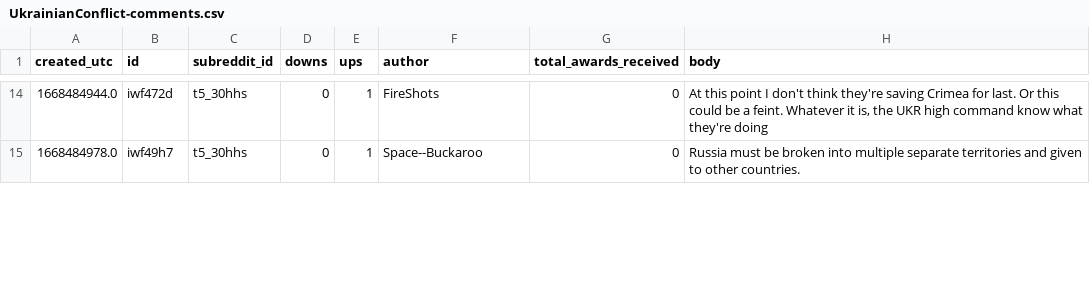
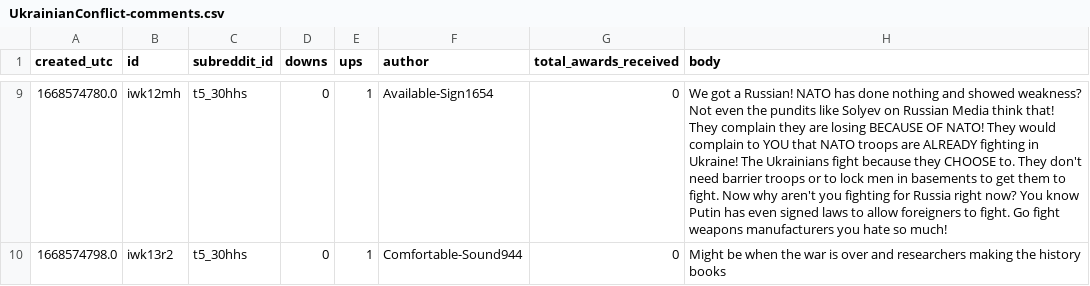
Before and after one commit to rylandtikes/-cs410-course-project, a CSV file: extract_data/data/UkrainianConflict-comments.csv, drawn as a sheet; only a part is shown, gaps mark what is left out; addresses are those after the commit; the diff covers the shown part only; the diff names each change by its address in the sheet, - before the commit and + after, or states it on an @@ line.

```diff
--- a/extract_data/data/UkrainianConflict-comments.csv
+++ b/extract_data/data/UkrainianConflict-comments.csv
-A9 (created_utc): 1668484944.0
+A9 (created_utc): 1668574780.0
-B9 (id): iwf472d
+B9 (id): iwk12mh
-F9 (author): FireShots
+F9 (author): Available-Sign1654
-H9 (body): At this point I don't think they're saving Crimea for last. Or this could be a feint. Whatever it is, the UKR high command know what they're doing
+H9 (body): We got a Russian! NATO has done nothing and showed weakness? Not even the pundits like Solyev on Russian Media think that! They complain they are losing BECAUSE OF NATO! They would complain to YOU that NATO troops are ALREADY fighting in Ukraine! The Ukrainians fight because they CHOOSE to. They don't need barrier troops or to lock men in basements to get them to fight. Now why aren't you fighting for Russia right now? You know Putin has even signed laws to allow foreigners to fight. Go fight weapons manufacturers you hate so much!
-A10 (created_utc): 1668484978.0
+A10 (created_utc): 1668574798.0
-B10 (id): iwf49h7
+B10 (id): iwk13r2
-F10 (author): Space--Buckaroo
+F10 (author): Comfortable-Sound944
-H10 (body): Russia must be broken into multiple separate territories and given to other countries.
+H10 (body): Might be when the war is over and researchers making the history books
```
Also changed, not shown: 10 removed rows and 32 edited cells elsewhere in this file, extract_data/data/UkrainianConflict-headlines.csv, 6 other files.
